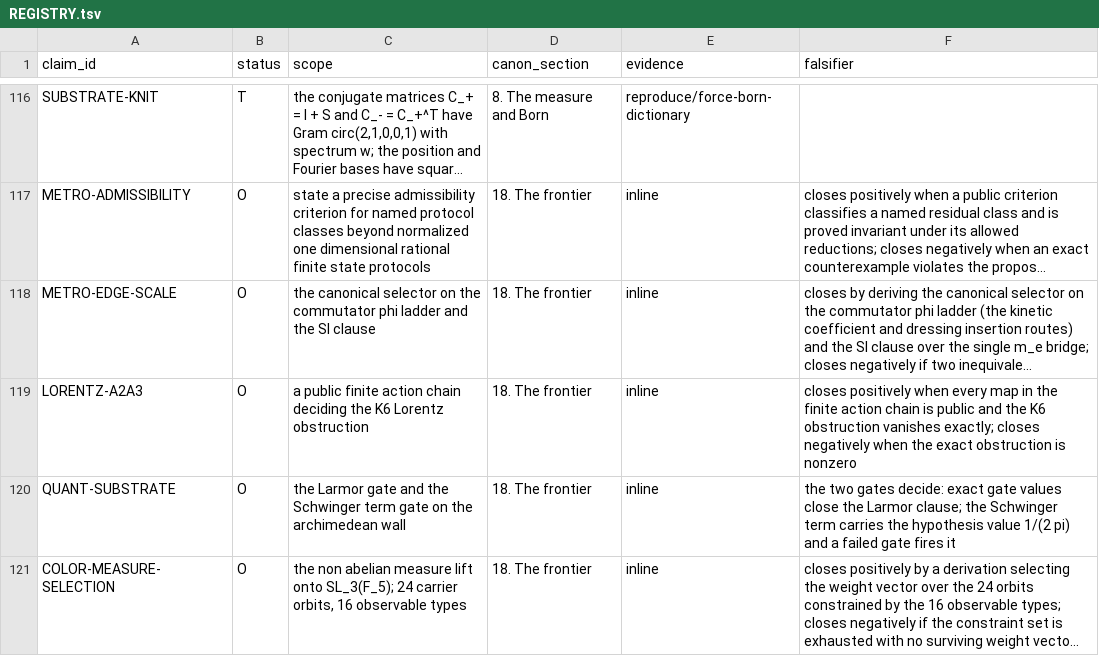
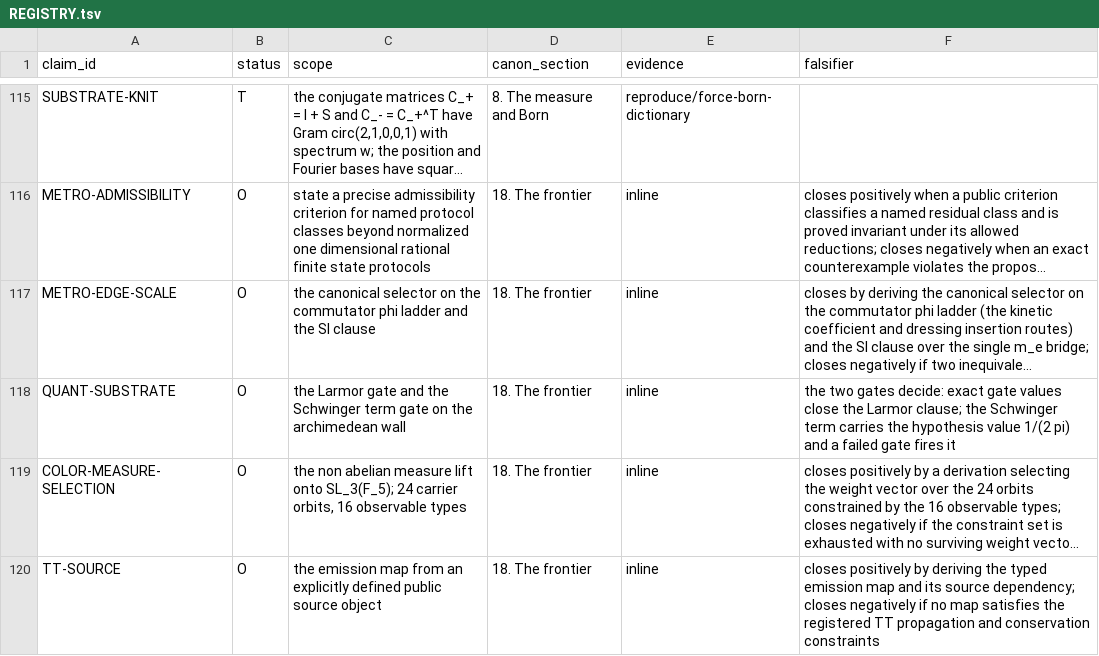
Before and after one commit to mathorn1973/twist-j, a TSV file: canon/REGISTRY.tsv, drawn as a sheet; only a part is shown, gaps mark what is left out; the shorter side is filled out with more unchanged rows; long unchanged cells end in …; the diff covers the shown part only; the diff names each change by its address in the sheet, - before the commit and + after, or states it on an @@ line.

```diff
--- a/canon/REGISTRY.tsv
+++ b/canon/REGISTRY.tsv
-row 119: LORENTZ-A2A3 | O | a public finite action chain deciding the K6 Lorentz obstruction | 18. The frontier | inline | closes positively when every map in the finite action chain is public and the K6 obstruction vanishes exactly; closes negatively when the exact obstruction is nonzero
```
Also changed, not shown: 6 removed rows and 4 edited cells elsewhere in this file, canon/DEPENDENCIES.tsv, canon/EVIDENCE.tsv, 48 other files.
